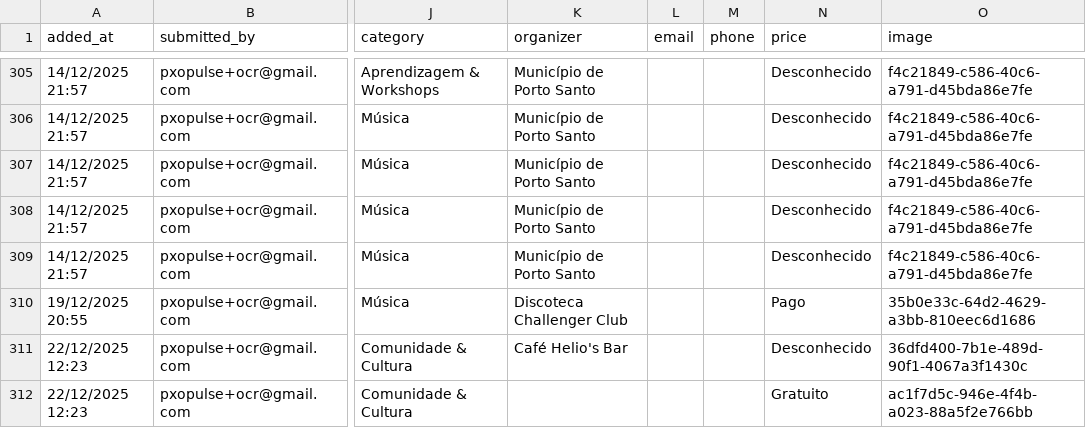
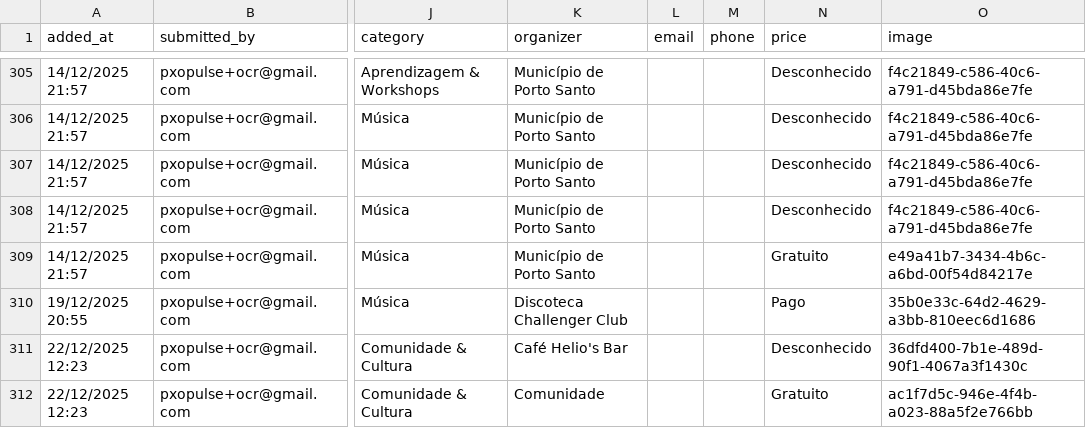
Before and after one commit to zewelor/ps_events, a CSV file: events.csv, drawn as a sheet; only a part is shown, gaps mark what is left out; the diff names each change by its address in the sheet, - before the commit and + after, or states it on an @@ line.

```diff
--- a/events.csv
+++ b/events.csv
-N309 (price): Desconhecido
+N309 (price): Gratuito
-O309 (image): f4c21849-c586-40c6-a791-d45bda86e7fe
+O309 (image): e49a41b7-3434-4b6c-a6bd-00f54d84217e
-K312 (organizer): (empty)
+K312 (organizer): Comunidade
```
